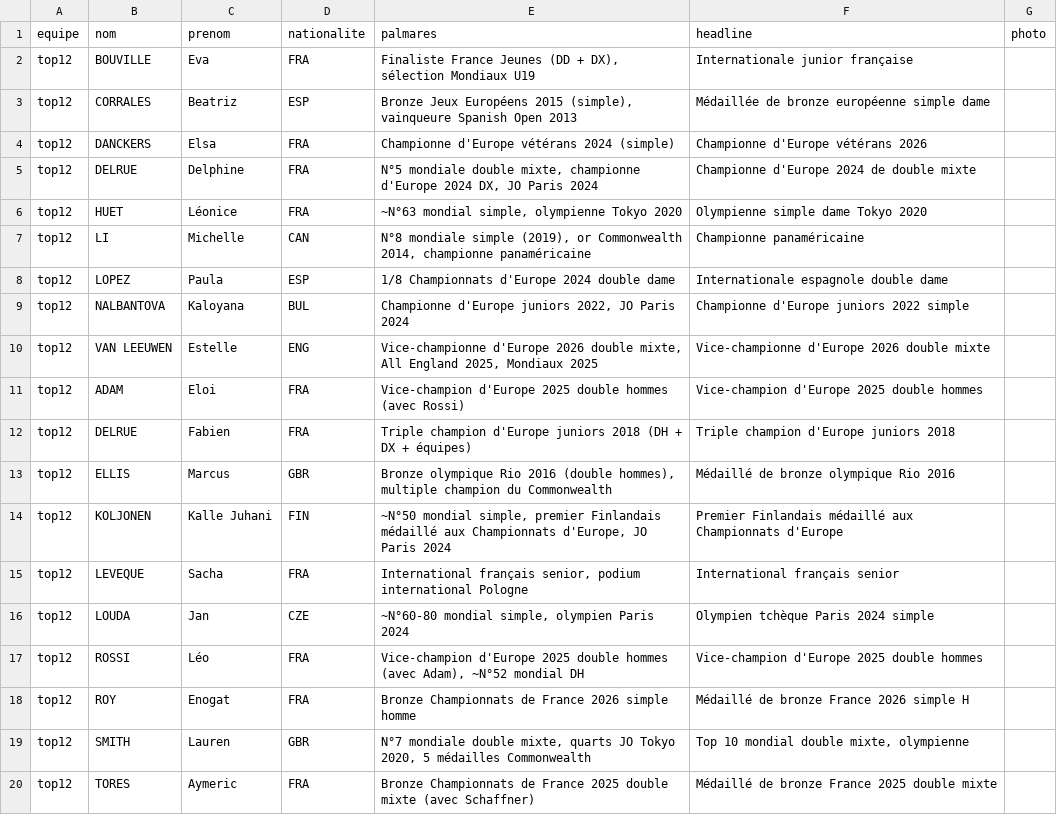
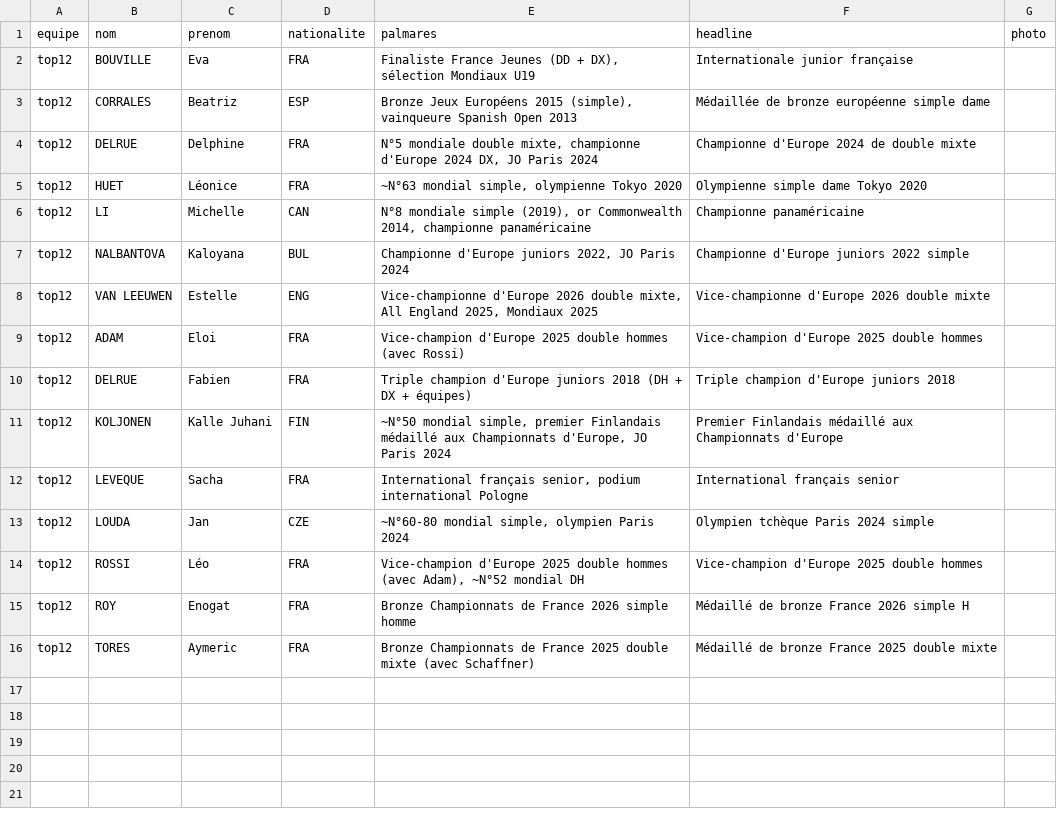
Before and after one commit to theomeurr/ChamblyBad, a CSV file: data/palmares.csv, drawn as a sheet.

```diff
--- a/data/palmares.csv
+++ b/data/palmares.csv
@@ -3,3 +3,2 @@ top12,BOUVILLE,Eva,FRA,"Finaliste France Jeunes (DD + DX), sélection Mondiaux U
 top12,CORRALES,Beatriz,ESP,"Bronze Jeux Européens 2015 (simple), vainqueure Spanish Open 2013",Médaillée de bronze européenne simple dame,
-top12,DANCKERS,Elsa,FRA,Championne d'Europe vétérans 2024 (simple),Championne d'Europe vétérans 2026,
 top12,DELRUE,Delphine,FRA,"N°5 mondiale double mixte, championne d'Europe 2024 DX, JO Paris 2024",Championne d'Europe 2024 de double mixte,
@@ -7,3 +6,2 @@ top12,HUET,Léonice,FRA,"~N°63 mondial simple, olympienne Tokyo 2020",Olympienn
 top12,LI,Michelle,CAN,"N°8 mondiale simple (2019), or Commonwealth 2014, championne panaméricaine",Championne panaméricaine,
-top12,LOPEZ,Paula,ESP,1/8 Championnats d'Europe 2024 double dame,Internationale espagnole double dame,
 top12,NALBANTOVA,Kaloyana,BUL,"Championne d'Europe juniors 2022, JO Paris 2024",Championne d'Europe juniors 2022 simple,
@@ -12,3 +10,2 @@ top12,ADAM,Eloi,FRA,Vice-champion d'Europe 2025 double hommes (avec Rossi),Vice-
 top12,DELRUE,Fabien,FRA,Triple champion d'Europe juniors 2018 (DH + DX + équipes),Triple champion d'Europe juniors 2018,
-top12,ELLIS,Marcus,GBR,"Bronze olympique Rio 2016 (double hommes), multiple champion du Commonwealth",Médaillé de bronze olympique Rio 2016,
 top12,KOLJONEN,Kalle Juhani,FIN,"~N°50 mondial simple, premier Finlandais médaillé aux Championnats d'Europe, JO Paris 2024",Premier Finlandais médaillé aux Championnats d'Europe,
@@ -18,3 +15,2 @@ top12,ROSSI,Léo,FRA,"Vice-champion d'Europe 2025 double hommes (avec Adam), ~N
 top12,ROY,Enogat,FRA,Bronze Championnats de France 2026 simple homme,Médaillé de bronze France 2026 simple H,
-top12,SMITH,Lauren,GBR,"N°7 mondiale double mixte, quarts JO Tokyo 2020, 5 médailles Commonwealth","Top 10 mondial double mixte, olympienne",
 top12,TORES,Aymeric,FRA,Bronze Championnats de France 2025 double mixte (avec Schaffner),Médaillé de bronze France 2025 double mixte,
```
Also changed, not shown: 3 other files.
